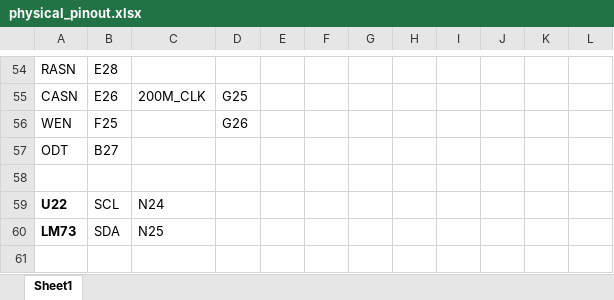
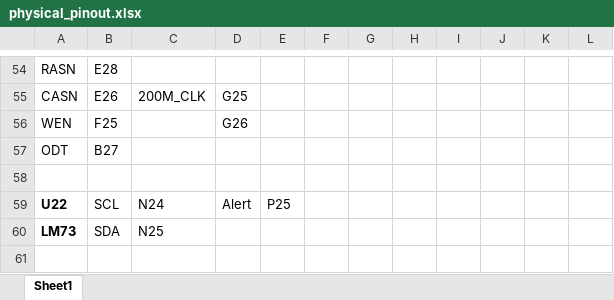
Before and after one commit to TiferKing/ypcb_00338_1p1_hack, an Excel workbook: constraints/physical_pinout.xlsx, sheet Sheet1, drawn as a sheet; only a part is shown, gaps mark what is left out; values as stored, in another font and other column widths than the file's, no borders; the diff names each change by its address in the sheet, - before the commit and + after, or states it on an @@ line.

Commit message:
Update sensor alert pin

```diff
--- a/constraints/physical_pinout.xlsx (sheet Sheet1)
+++ b/constraints/physical_pinout.xlsx (sheet Sheet1)
-D59: (empty)
+D59: Alert
-E59: (empty)
+E59: P25
```
